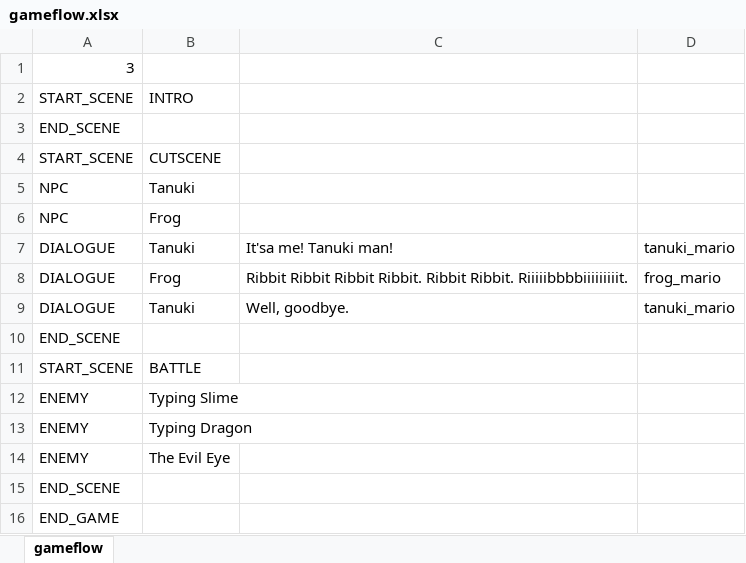
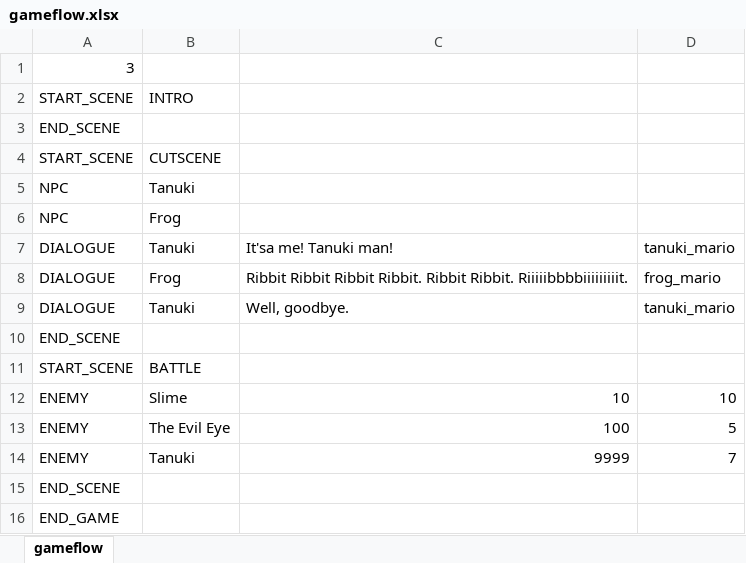
Before and after one commit to Fangee/typocrypha, an Excel workbook: Typocrypha/Assets/gameflow.xlsx, sheet gameflow, drawn as a sheet; values as stored, in another font and other column widths than the file's, no borders; removed rows and columns are numbered as before the commit, all else as after; the diff names each change by its address in the sheet, - before the commit and + after, or states it on an @@ line.

```diff
--- a/Typocrypha/Assets/gameflow.xlsx (sheet gameflow)
+++ b/Typocrypha/Assets/gameflow.xlsx (sheet gameflow)
-B12: Typing Slime
+B12: Slime
-C12: (empty)
+C12: 10
-D12: (empty)
+D12: 10
-row 13: ENEMY | Typing Dragon
-C13: (empty)
+C13: 100
-D13: (empty)
+D13: 5
+row 14: ENEMY | Tanuki | 9999 | 7
```
Also changed, not shown: 50 other files.
